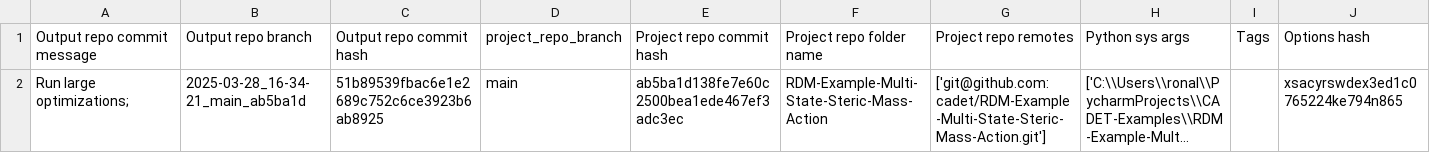
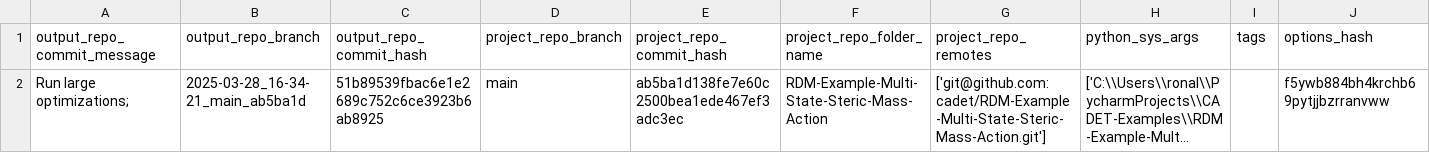
Before and after one commit to cadet/RDM-Example-Multi-State-Steric-Mass-Action-Output, a TSV file: log.tsv, drawn as a sheet; long unchanged cells end in …; the diff names each change by its address in the sheet, - before the commit and + after, or states it on an @@ line.

Commit message:
Updated log hashes

```diff
--- a/log.tsv
+++ b/log.tsv
-A1: Output repo commit message
+A1: output_repo_commit_message
-B1: Output repo branch
+B1: output_repo_branch
-C1: Output repo commit hash
+C1: output_repo_commit_hash
-E1: Project repo commit hash
+E1: project_repo_commit_hash
-F1: Project repo folder name
+F1: project_repo_folder_name
-G1: Project repo remotes
+G1: project_repo_remotes
-H1: Python sys args
+H1: python_sys_args
-I1: Tags
+I1: tags
-J1: Options hash
+J1: options_hash
-J2 (options_hash): xsacyrswdex3ed1c0765224ke794n865
+J2 (options_hash): f5ywb884bh4krchb69pytjjbzrranvww
```
